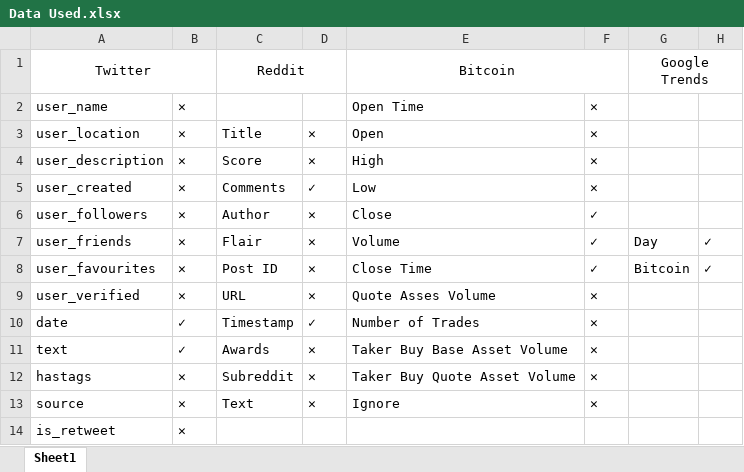
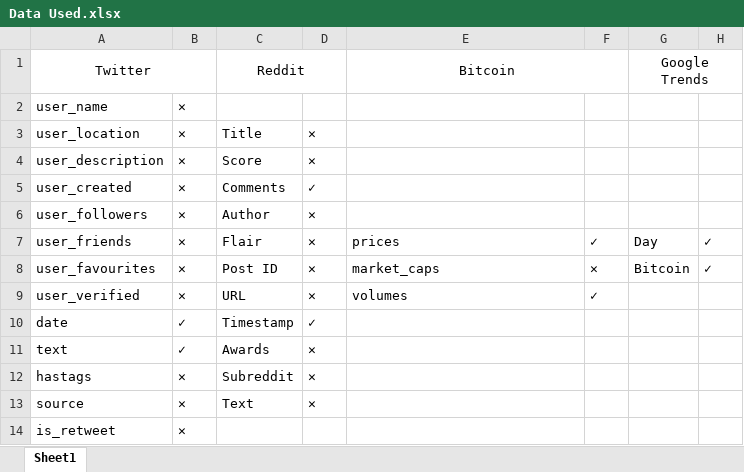
Before and after one commit to AfterRain007/Skripsi, an Excel workbook: Table/Data Used.xlsx, sheet Sheet1, drawn as a sheet; values as stored, in another font and other column widths than the file's, no borders; charts and pictures not drawn; the diff names each change by its address in the sheet, - before the commit and + after, or states it on an @@ line.

```diff
--- a/Table/Data Used.xlsx (sheet Sheet1)
+++ b/Table/Data Used.xlsx (sheet Sheet1)
-E2: Open Time
+E2: (empty)
-F2:F5: ✕
+F2:F5: (empty)
-E3: Open
+E3: (empty)
-E4: High
+E4: (empty)
-E5: Low
+E5: (empty)
-E6: Close
+E6: (empty)
-F6: ✓
+F6: (empty)
-E7: Volume
+E7: prices
-E8: Close Time
+E8: market_caps
-F8: ✓
+F8: ✕
-E9: Quote Asses Volume
+E9: volumes
-F9: ✕
+F9: ✓
-E10: Number of Trades
+E10: (empty)
-F10:F13: ✕
+F10:F13: (empty)
-E11: Taker Buy Base Asset Volume
+E11: (empty)
-E12: Taker Buy Quote Asset Volume
+E12: (empty)
-E13: Ignore
+E13: (empty)
```
Also changed, not shown: charts or pictures, 2 other files.
